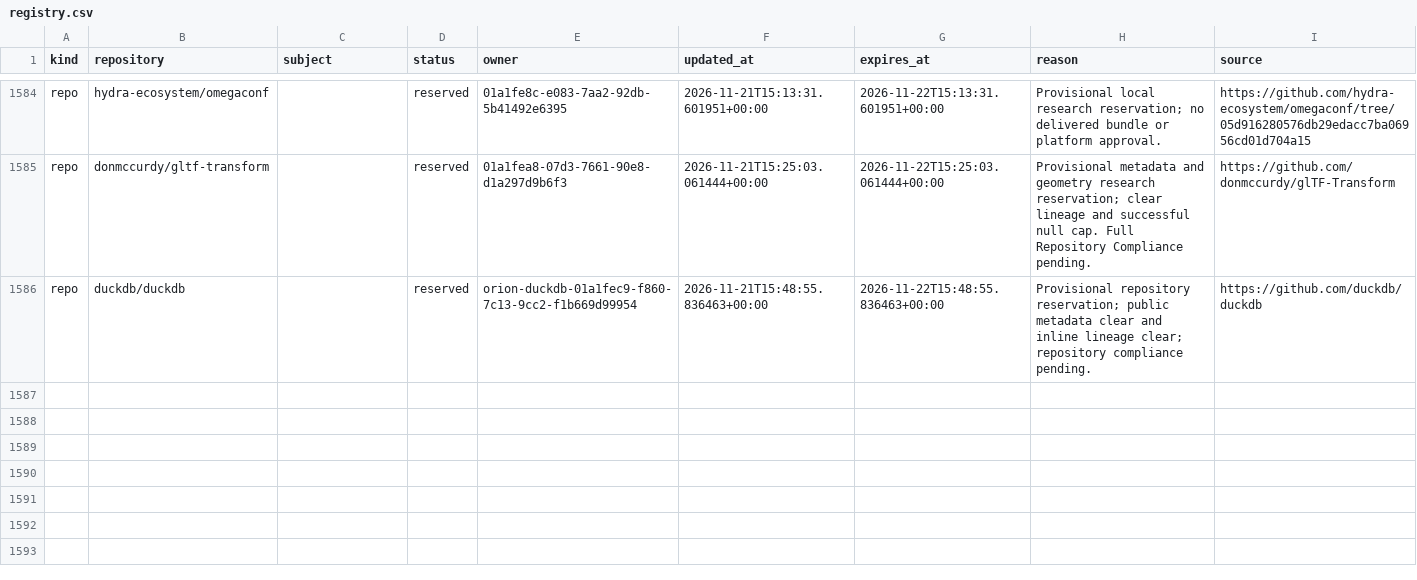
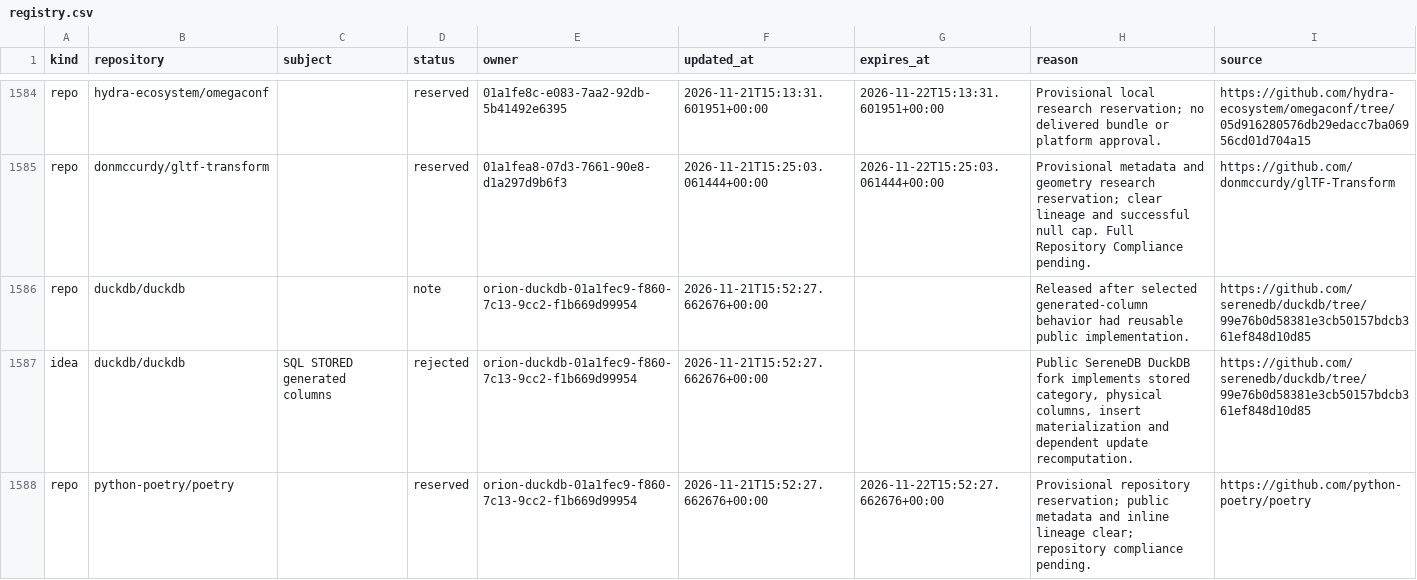
Before and after one commit to samridh-girdhar/disallowed-repos, a CSV file: registry.csv, drawn as a sheet; only a part is shown, gaps mark what is left out.

Commit message:
Release public DuckDB behavior and reserve Poetry

```diff
--- a/registry.csv
+++ b/registry.csv
@@ -1585,2 +1585,4 @@ repo,hydra-ecosystem/omegaconf,,reserved,01a1fe8c-e083-7aa2-92db-5b41492e6395,20
 repo,donmccurdy/gltf-transform,,reserved,01a1fea8-07d3-7661-90e8-d1a297d9b6f3,2026-11-21T15:25:03.061444+00:00,2026-11-22T15:25:03.061444+00:00,Provisional metadata and geometry research reservation; clear lineage and successful null cap. Full Repository Compliance pending.,https://github.com/donmccurdy/glTF-Transform
-repo,duckdb/duckdb,,reserved,orion-duckdb-01a1fec9-f860-7c13-9cc2-f1b669d99954,2026-11-21T15:48:55.836463+00:00,2026-11-22T15:48:55.836463+00:00,Provisional repository reservation; public metadata clear and inline lineage clear; repository compliance pending.,https://github.com/duckdb/duckdb
+repo,duckdb/duckdb,,note,orion-duckdb-01a1fec9-f860-7c13-9cc2-f1b669d99954,2026-11-21T15:52:27.662676+00:00,,Released after selected generated-column behavior had reusable public implementation.,https://github.com/serenedb/duckdb/tree/99e76b0d58381e3cb50157bdcb361ef848d10d85
+idea,duckdb/duckdb,SQL STORED generated columns,rejected,orion-duckdb-01a1fec9-f860-7c13-9cc2-f1b669d99954,2026-11-21T15:52:27.662676+00:00,,"Public SereneDB DuckDB fork implements stored category, physical columns, insert materialization and dependent update recomputation.",https://github.com/serenedb/duckdb/tree/99e76b0d58381e3cb50157bdcb361ef848d10d85
+repo,python-poetry/poetry,,reserved,orion-duckdb-01a1fec9-f860-7c13-9cc2-f1b669d99954,2026-11-21T15:52:27.662676+00:00,2026-11-22T15:52:27.662676+00:00,Provisional repository reservation; public metadata and inline lineage clear; repository compliance pending.,https://github.com/python-poetry/poetry
```
